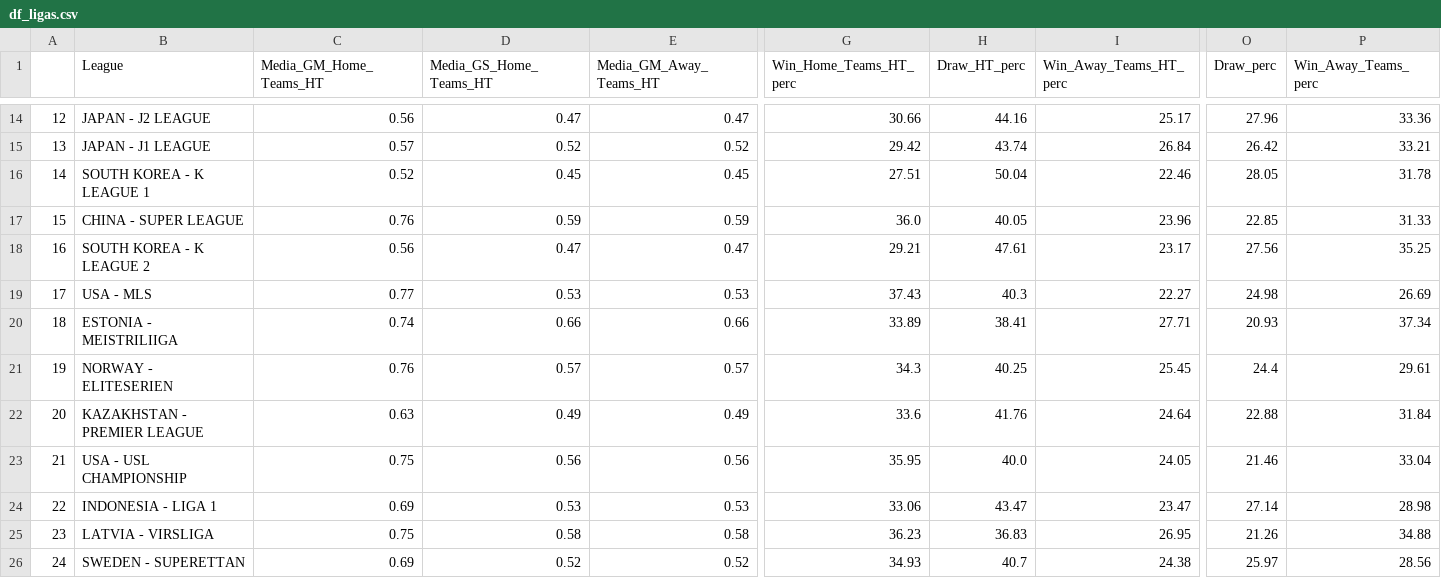
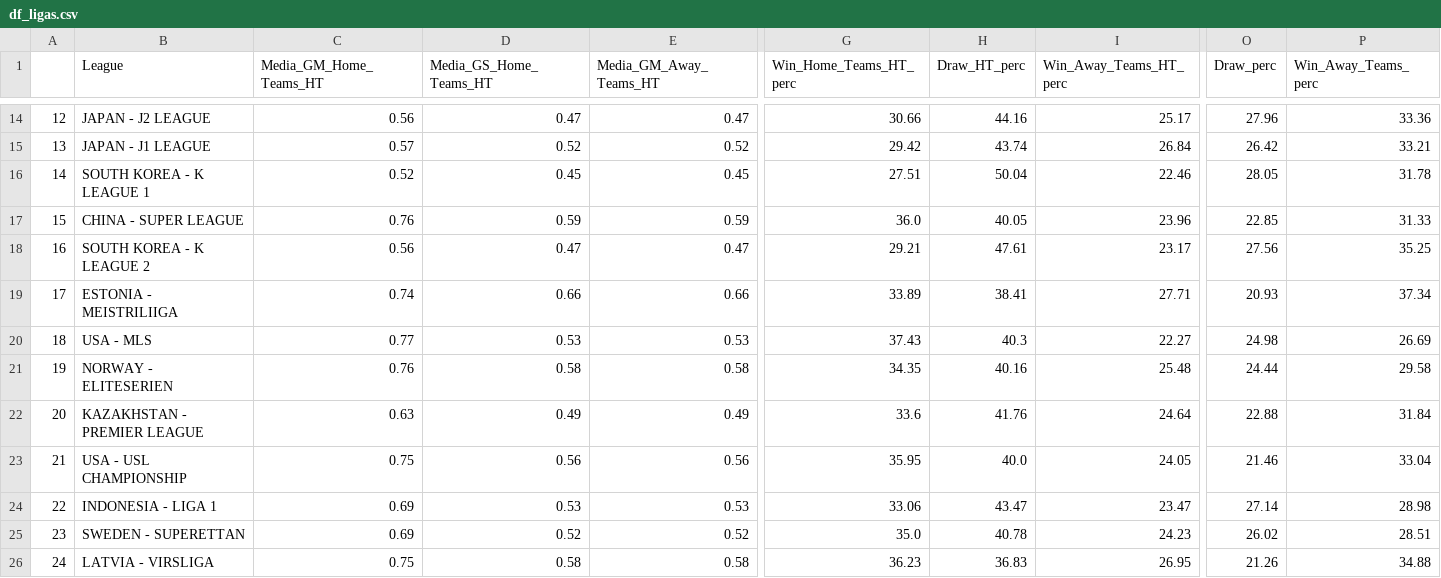
Before and after one commit to RedLegacy227/dados_ligas, a CSV file: df_ligas.csv, drawn as a sheet; only a part is shown, gaps mark what is left out; removed rows and columns are numbered as before the commit, all else as after; rows hold the shown columns only; the diff covers the shown part only; the diff names each change by its address in the sheet, - before the commit and + after, or states it on an @@ line.

Commit message:
Update df_ligas.csv

```diff
--- a/df_ligas.csv
+++ b/df_ligas.csv
@@ row 20 moved to row 19: 17 @@
@@ column A renumbered from row 20 down @@
-D21 (Media_GS_Home_Teams_HT): 0.57
+D21 (Media_GS_Home_Teams_HT): 0.58
-E21 (Media_GM_Away_Teams_HT): 0.57
+E21 (Media_GM_Away_Teams_HT): 0.58
-G21 (Win_Home_Teams_HT_perc): 34.3
+G21 (Win_Home_Teams_HT_perc): 34.35
-H21 (Draw_HT_perc): 40.25
+H21 (Draw_HT_perc): 40.16
-I21 (Win_Away_Teams_HT_perc): 25.45
+I21 (Win_Away_Teams_HT_perc): 25.48
-O21 (Draw_perc): 24.4
+O21 (Draw_perc): 24.44
-P21 (Win_Away_Teams_perc): 29.61
+P21 (Win_Away_Teams_perc): 29.58
+row 25: 23 | SWEDEN - SUPERETTAN | 0.69 | 0.52 | 0.52 | 35.0 | 40.78 | 24.23 | 26.02 | 28.51
-row 26: 24 | SWEDEN - SUPERETTAN | 0.69 | 0.52 | 0.52 | 34.93 | 40.7 | 24.38 | 25.97 | 28.56
```
Also changed, not shown: 3 added rows, 2 removed rows, 17 moved rows and 45 edited cells elsewhere in this file.
